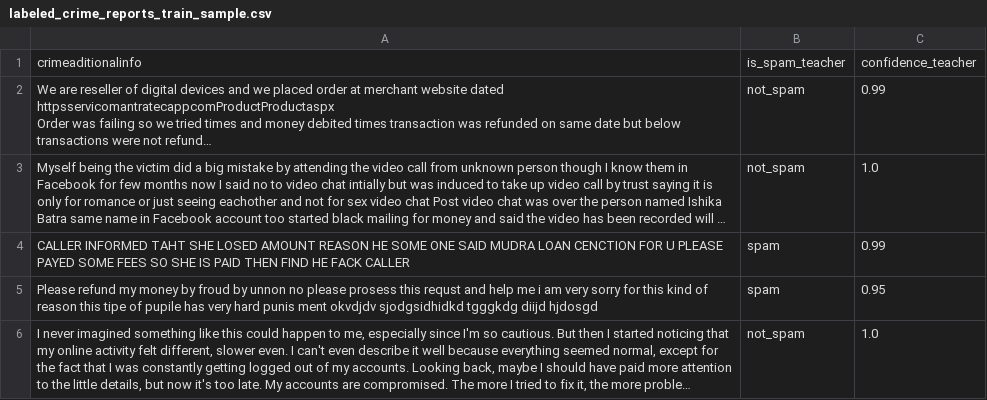
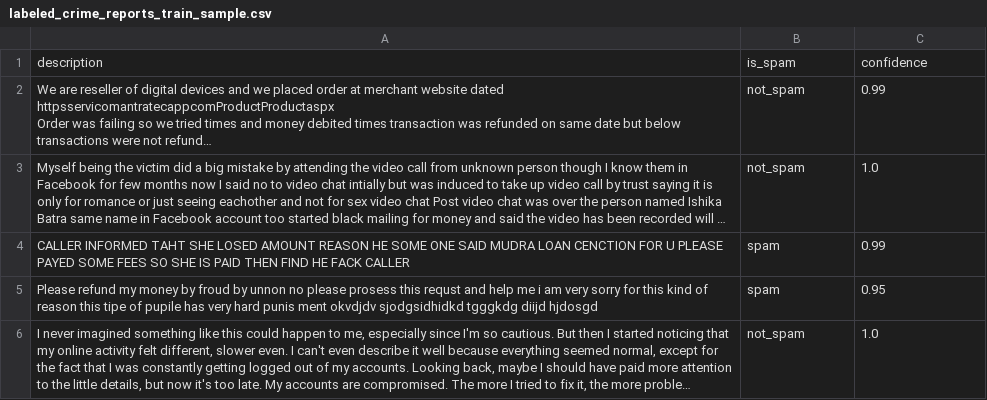
Before and after one commit to ysif9/sirr, a CSV file: backend/ai-analysis-setup/labeled_crime_reports_train_sample.csv, drawn as a sheet; only a part is shown; long unchanged cells end in …; removed rows and columns are numbered as before the commit, all else as after; the diff names each change by its address in the sheet, - before the commit and + after, or states it on an @@ line.

Commit message:
feat(reports): enhance spam detection service for AI integration
- Replaced redundant key logic with unwanted key filtering for improved accuracy
- Added dataset initialization using a labeled CSV file and splitting into train, validation, and test sets
- Introduced unoptimized and optimized evaluation methods with dataset feedback
- Integrated support for GEPA optimizer with external language model

```diff
--- a/backend/ai-analysis-setup/labeled_crime_reports_train_sample.csv
+++ b/backend/ai-analysis-setup/labeled_crime_reports_train_sample.csv
-row 1: crimeaditionalinfo | is_spam_teacher | confidence_teacher
+row 1: description | is_spam | confidence
```
Also changed, not shown: 1 other file.
